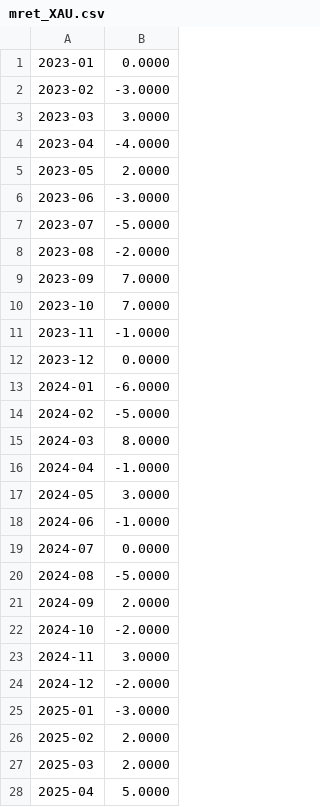
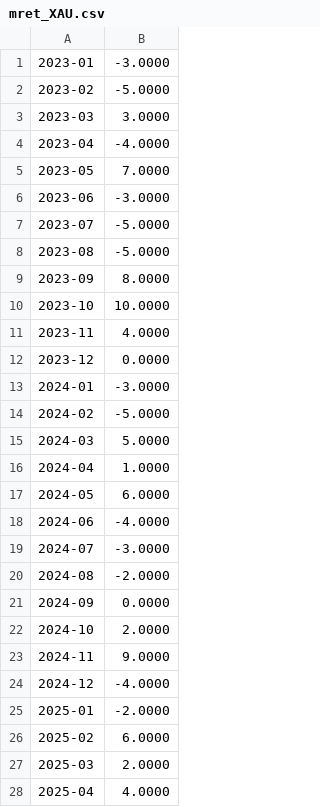
Before and after one commit to hoangminhvu423/thosat-pro-app, a CSV file: rbea-research/data/mret_XAU.csv, drawn as a sheet; only a part is shown; the diff covers the shown part only.

```diff
--- a/rbea-research/data/mret_XAU.csv
+++ b/rbea-research/data/mret_XAU.csv
@@ -1,28 +1,28 @@
-2023-01,0.0000
-2023-02,-3.0000
+2023-01,-3.0000
+2023-02,-5.0000
 2023-03,3.0000
 2023-04,-4.0000
-2023-05,2.0000
+2023-05,7.0000
 2023-06,-3.0000
 2023-07,-5.0000
-2023-08,-2.0000
-2023-09,7.0000
-2023-10,7.0000
-2023-11,-1.0000
+2023-08,-5.0000
+2023-09,8.0000
+2023-10,10.0000
+2023-11,4.0000
 2023-12,0.0000
-2024-01,-6.0000
+2024-01,-3.0000
 2024-02,-5.0000
-2024-03,8.0000
-2024-04,-1.0000
-2024-05,3.0000
-2024-06,-1.0000
-2024-07,0.0000
-2024-08,-5.0000
-2024-09,2.0000
-2024-10,-2.0000
-2024-11,3.0000
-2024-12,-2.0000
-2025-01,-3.0000
-2025-02,2.0000
+2024-03,5.0000
+2024-04,1.0000
+2024-05,6.0000
+2024-06,-4.0000
+2024-07,-3.0000
+2024-08,-2.0000
+2024-09,0.0000
+2024-10,2.0000
+2024-11,9.0000
+2024-12,-4.0000
+2025-01,-2.0000
+2025-02,6.0000
 2025-03,2.0000
-2025-04,5.0000
+2025-04,4.0000
```
Also changed, not shown: 12 edited cells elsewhere in this file, rbea-research/data/mret_BTC.csv, 8 other files.
